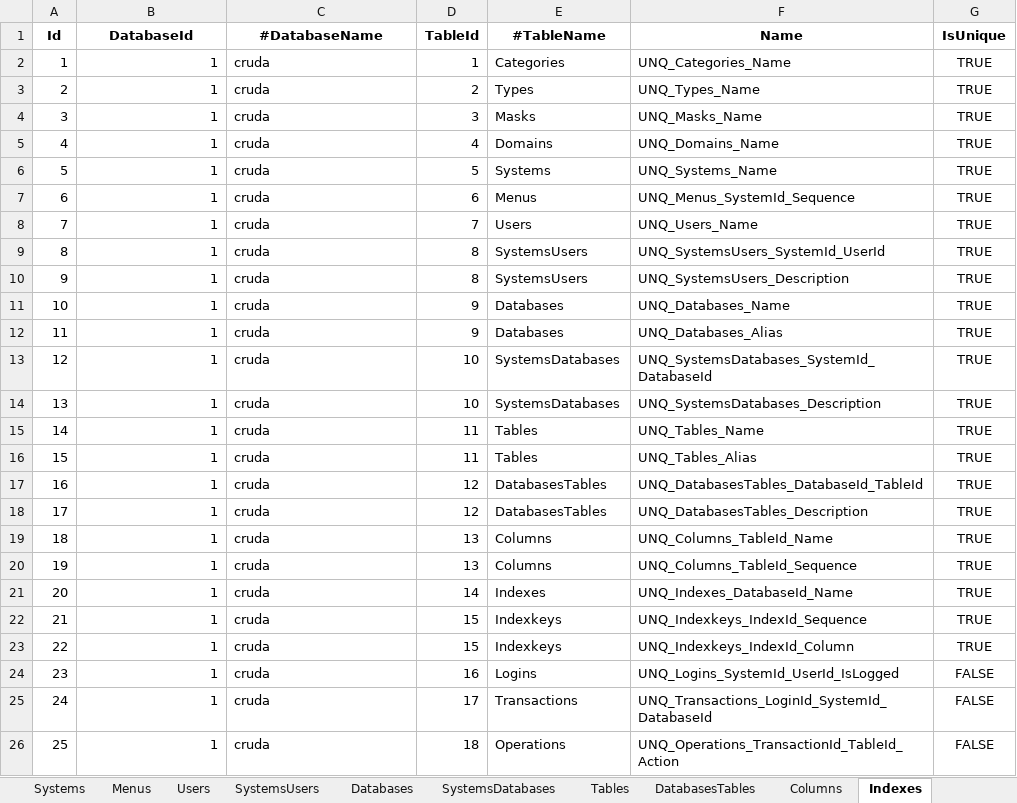
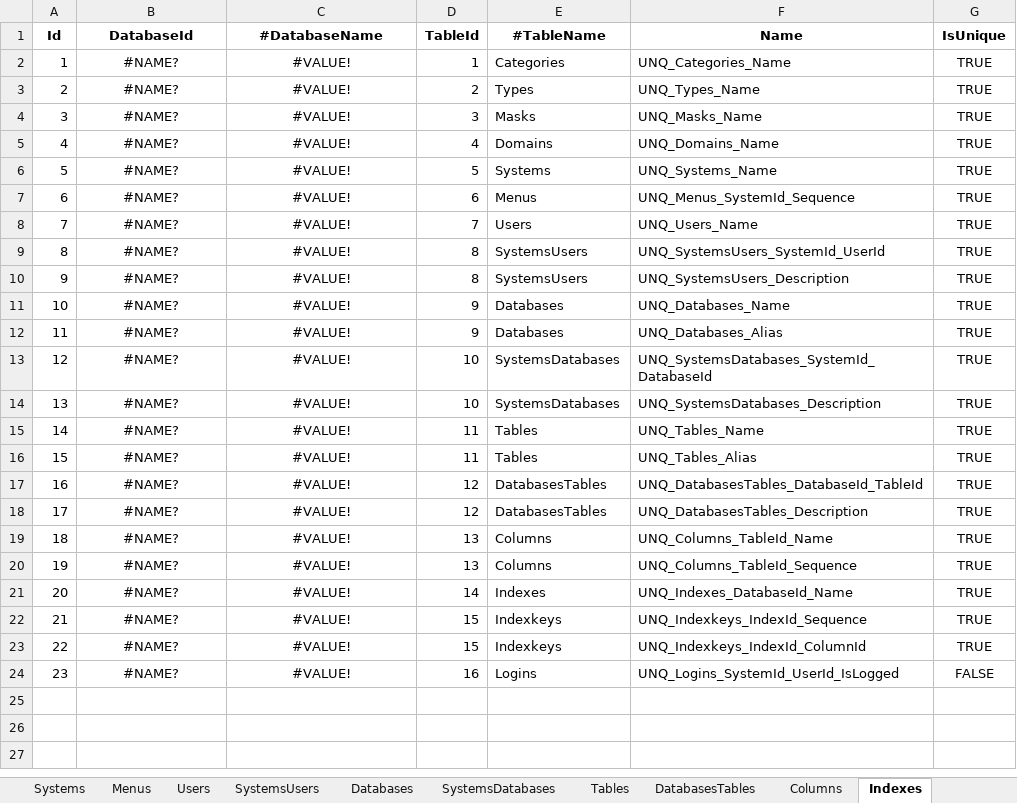
Before and after one commit to joaolabrego/CRUDEX, an Excel workbook: CRUDA/Assets/CRUDA.xlsm, sheet Indexes, drawn as a sheet; values as stored, in another font and other column widths than the file's, no borders; the diff names each change by its address in the sheet, - before the commit and + after, or states it on an @@ line.

```diff
--- a/CRUDA/Assets/CRUDA.xlsm (sheet Indexes)
+++ b/CRUDA/Assets/CRUDA.xlsm (sheet Indexes)
-B2:B24 (DatabaseId): 1
+B2:B24 (DatabaseId): #NAME?
-B2:B24 alignment: right
+B2:B24 alignment: center
-C2:C24 (#DatabaseName): cruda
+C2:C24 (#DatabaseName): #VALUE!
-C2:C24 alignment: left
+C2:C24 alignment: center
-F23 (Name): UNQ_Indexkeys_IndexId_Column
+F23 (Name): UNQ_Indexkeys_IndexId_ColumnId
-row 25: 24 | 1 | cruda | 17 | Transactions | UNQ_Transactions_LoginId_SystemId_DatabaseId | FALSE
-row 26: 25 | 1 | cruda | 18 | Operations | UNQ_Operations_TransactionId_TableId_Action | FALSE
```
Also changed, not shown: sheet Columns, sheet Indexkeys, sheet Tables, sheet DatabasesTables, sheet Logins, other sheet tabs, formulas that keep their value, 15 other files.
